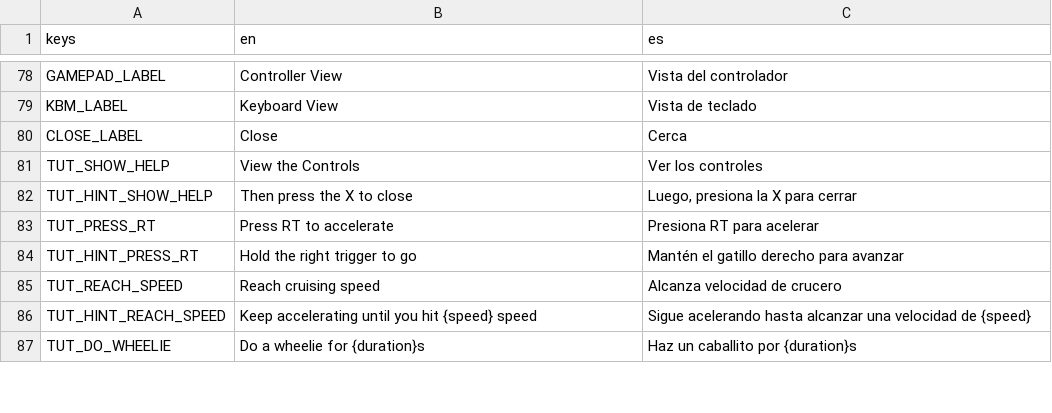
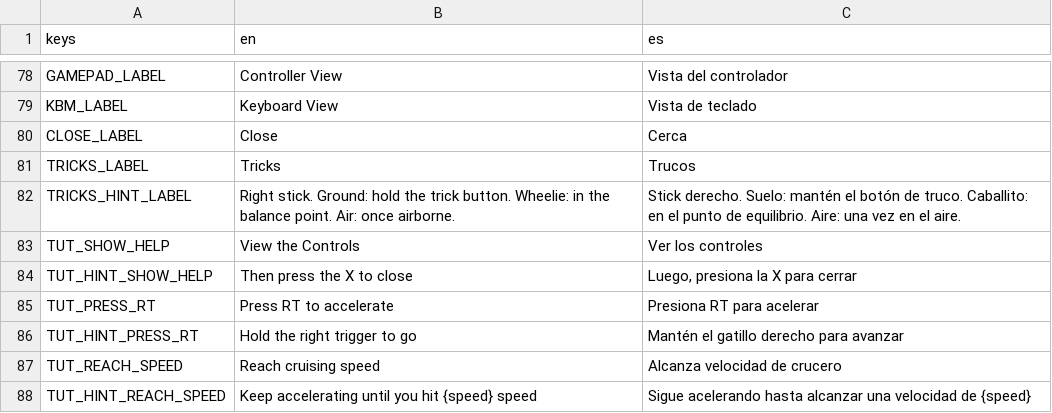
Before and after one commit to ssebs/DankNooner, a CSV file: v2/localization/localization.csv, drawn as a sheet; only a part is shown, gaps mark what is left out; the shorter side is filled out with more unchanged rows.

Commit message:
new tricks

```diff
--- a/v2/localization/localization.csv
+++ b/v2/localization/localization.csv
@@ -80,2 +80,4 @@ KBM_LABEL,"Keyboard View","Vista de teclado"
 CLOSE_LABEL,"Close","Cerca"
+TRICKS_LABEL,"Tricks","Trucos"
+TRICKS_HINT_LABEL,"Right stick. Ground: hold the trick button. Wheelie: in the balance point. Air: once airborne.","Stick derecho. Suelo: mantén el botón de truco. Caballito: en el punto de equilibrio. Aire: una vez en el aire."
 TUT_SHOW_HELP,"View the Controls","Ver los controles"
```
Also changed, not shown: 30 other files.
